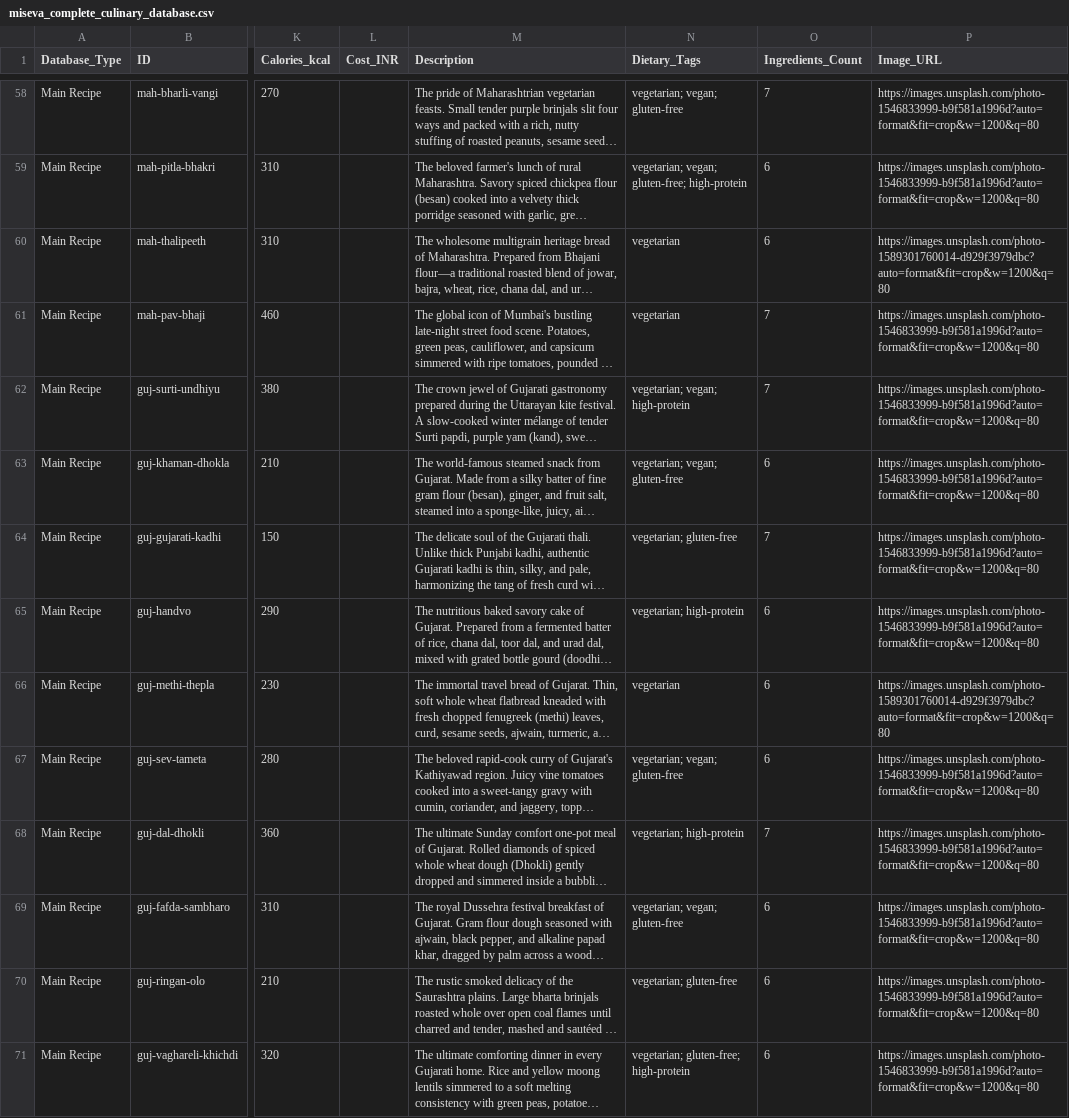
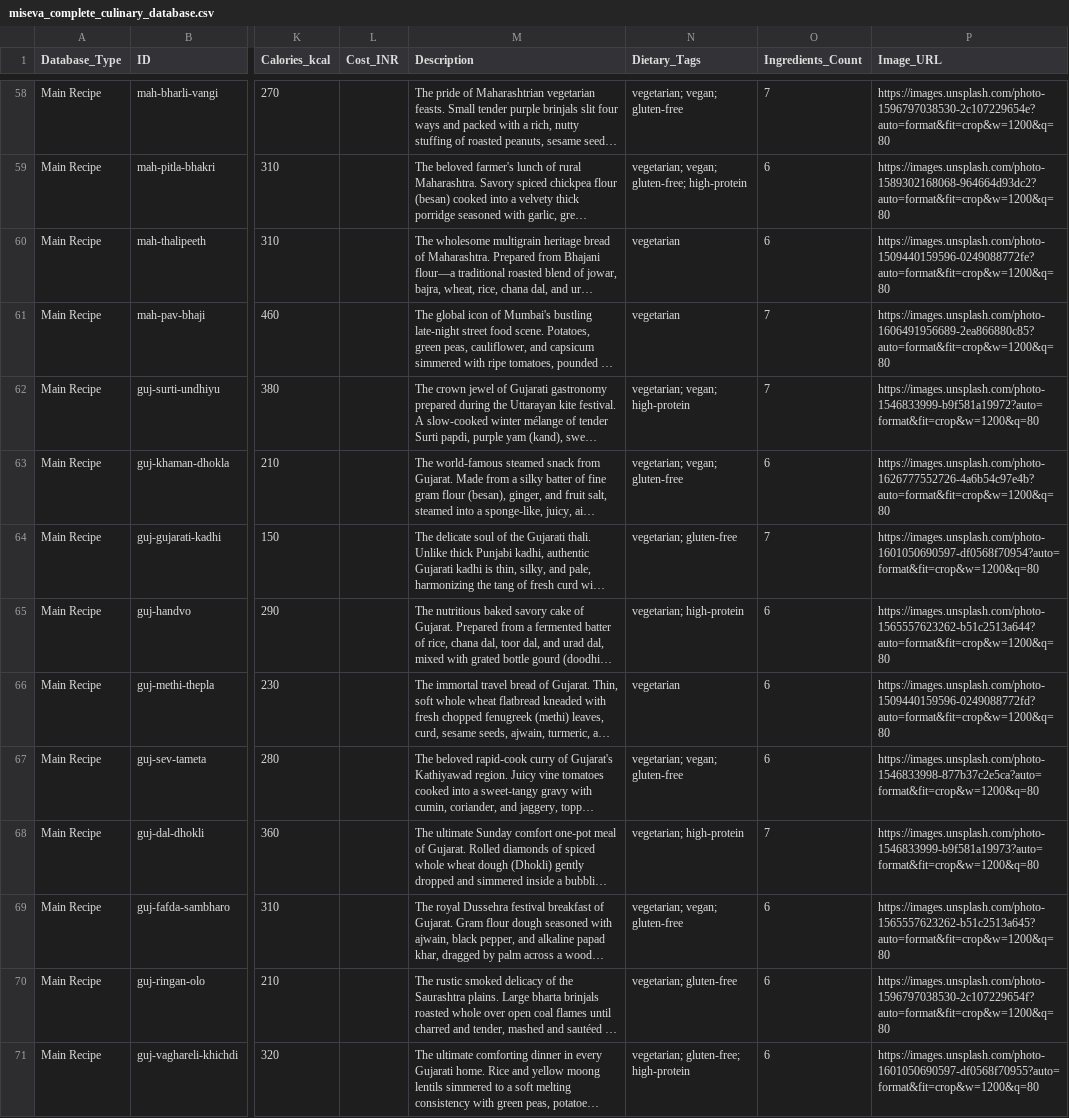
Before and after one commit to Janeferdinant/miseva-ai, a CSV file: public/exports/miseva_complete_culinary_database.csv, drawn as a sheet; only a part is shown, gaps mark what is left out; long unchanged cells end in …; the diff covers the shown part only; the diff names each change by its address in the sheet, - before the commit and + after, or states it on an @@ line.

```diff
--- a/public/exports/miseva_complete_culinary_database.csv
+++ b/public/exports/miseva_complete_culinary_database.csv
-P58 (Image_URL): https://images.unsplash.com/photo-1546833999-b9f581a1996d?auto=format&fit=crop&w=1200&q=80
+P58 (Image_URL): https://images.unsplash.com/photo-1596797038530-2c107229654e?auto=format&fit=crop&w=1200&q=80
-P59 (Image_URL): https://images.unsplash.com/photo-1546833999-b9f581a1996d?auto=format&fit=crop&w=1200&q=80
+P59 (Image_URL): https://images.unsplash.com/photo-1589302168068-964664d93dc2?auto=format&fit=crop&w=1200&q=80
-P60 (Image_URL): https://images.unsplash.com/photo-1589301760014-d929f3979dbc?auto=format&fit=crop&w=1200&q=80
+P60 (Image_URL): https://images.unsplash.com/photo-1509440159596-0249088772fe?auto=format&fit=crop&w=1200&q=80
-P61 (Image_URL): https://images.unsplash.com/photo-1546833999-b9f581a1996d?auto=format&fit=crop&w=1200&q=80
+P61 (Image_URL): https://images.unsplash.com/photo-1606491956689-2ea866880c85?auto=format&fit=crop&w=1200&q=80
-P62 (Image_URL): https://images.unsplash.com/photo-1546833999-b9f581a1996d?auto=format&fit=crop&w=1200&q=80
+P62 (Image_URL): https://images.unsplash.com/photo-1546833999-b9f581a19972?auto=format&fit=crop&w=1200&q=80
-P63 (Image_URL): https://images.unsplash.com/photo-1546833999-b9f581a1996d?auto=format&fit=crop&w=1200&q=80
+P63 (Image_URL): https://images.unsplash.com/photo-1626777552726-4a6b54c97e4b?auto=format&fit=crop&w=1200&q=80
-P64 (Image_URL): https://images.unsplash.com/photo-1546833999-b9f581a1996d?auto=format&fit=crop&w=1200&q=80
+P64 (Image_URL): https://images.unsplash.com/photo-1601050690597-df0568f70954?auto=format&fit=crop&w=1200&q=80
-P65 (Image_URL): https://images.unsplash.com/photo-1546833999-b9f581a1996d?auto=format&fit=crop&w=1200&q=80
+P65 (Image_URL): https://images.unsplash.com/photo-1565557623262-b51c2513a644?auto=format&fit=crop&w=1200&q=80
-P66 (Image_URL): https://images.unsplash.com/photo-1589301760014-d929f3979dbc?auto=format&fit=crop&w=1200&q=80
+P66 (Image_URL): https://images.unsplash.com/photo-1509440159596-0249088772fd?auto=format&fit=crop&w=1200&q=80
-P67 (Image_URL): https://images.unsplash.com/photo-1546833999-b9f581a1996d?auto=format&fit=crop&w=1200&q=80
+P67 (Image_URL): https://images.unsplash.com/photo-1546833998-877b37c2e5ca?auto=format&fit=crop&w=1200&q=80
-P68 (Image_URL): https://images.unsplash.com/photo-1546833999-b9f581a1996d?auto=format&fit=crop&w=1200&q=80
+P68 (Image_URL): https://images.unsplash.com/photo-1546833999-b9f581a19973?auto=format&fit=crop&w=1200&q=80
-P69 (Image_URL): https://images.unsplash.com/photo-1546833999-b9f581a1996d?auto=format&fit=crop&w=1200&q=80
+P69 (Image_URL): https://images.unsplash.com/photo-1565557623262-b51c2513a645?auto=format&fit=crop&w=1200&q=80
-P70 (Image_URL): https://images.unsplash.com/photo-1546833999-b9f581a1996d?auto=format&fit=crop&w=1200&q=80
+P70 (Image_URL): https://images.unsplash.com/photo-1596797038530-2c107229654f?auto=format&fit=crop&w=1200&q=80
-P71 (Image_URL): https://images.unsplash.com/photo-1546833999-b9f581a1996d?auto=format&fit=crop&w=1200&q=80
+P71 (Image_URL): https://images.unsplash.com/photo-1601050690597-df0568f70955?auto=format&fit=crop&w=1200&q=80
```
Also changed, not shown: 156 edited cells elsewhere in this file, public/exports/miseva_beverages_master.csv, public/exports/miseva_desserts_master.csv, 35 other files.
